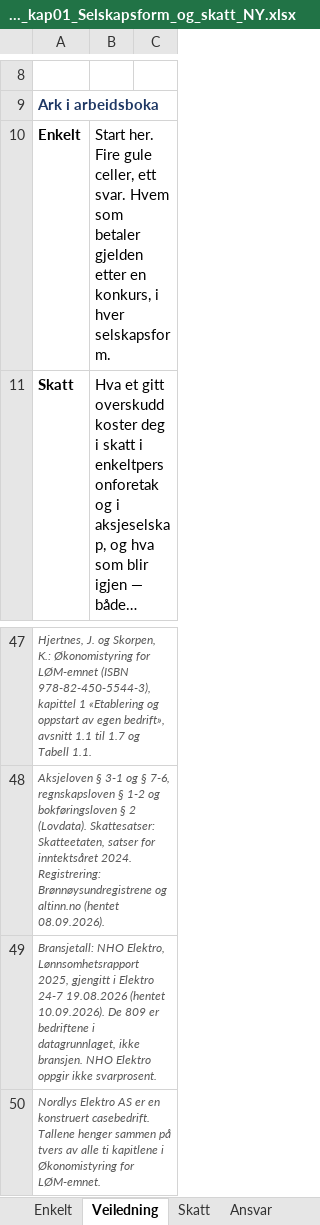
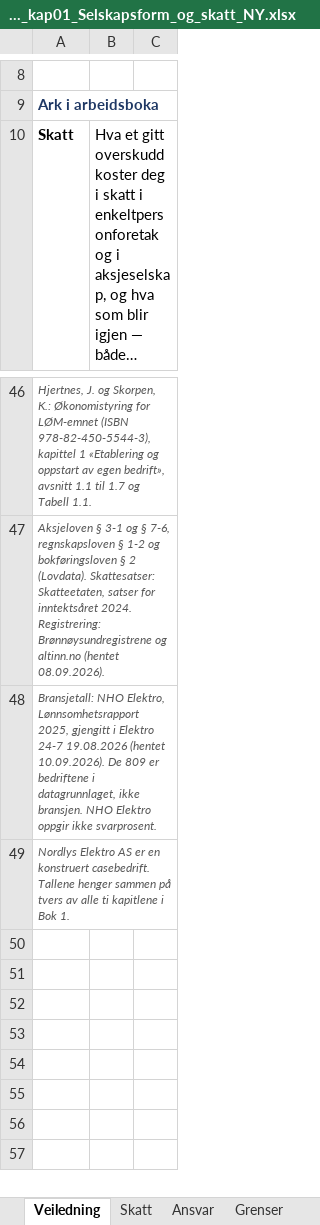
Before and after one commit to Truthseeker1968/lom-app, an Excel workbook: pensum/ok01/LOM_Ovingsark_Okonomistyring_kap01_Selskapsform_og_skatt_NY.xlsx, sheet Veiledning, drawn as a sheet; only a part is shown, gaps mark what is left out; long unchanged cells end in …; values as stored, in another font and other column widths than the file's, no borders; removed rows and columns are numbered as before the commit, all else as after; the diff names each change by its address in the sheet, - before the commit and + after, or states it on an @@ line.

Commit message:
2.5.0 – tema Starte egen elektrobedrift (kap. 1)
Ny temabolk i Les-fanen for Økonomistyring kap. 1 med presentasjon, veiledning, forretningsplan-mal og regneark (kapitalbehov, startbudsjett, likviditet). pensum_publiser: filtype tema.

```diff
--- a/pensum/ok01/LOM_Ovingsark_Okonomistyring_kap01_Selskapsform_og_skatt_NY.xlsx (sheet Veiledning)
+++ b/pensum/ok01/LOM_Ovingsark_Okonomistyring_kap01_Selskapsform_og_skatt_NY.xlsx (sheet Veiledning)
-sheet tab: Enkelt
-row 10: Enkelt | Start her. Fire gule celler, ett svar. Hvem som betaler gjelden etter en konkurs, i hver selskapsform.
-A49: …kapitlene i Økonomistyring for LØM-emnet.
+A49: …kapitlene i Bok 1.
```
Also changed, not shown: sheet Scenario, sheet Skatt, sheet Grenser, sheet Ansvar, 9 other files.
